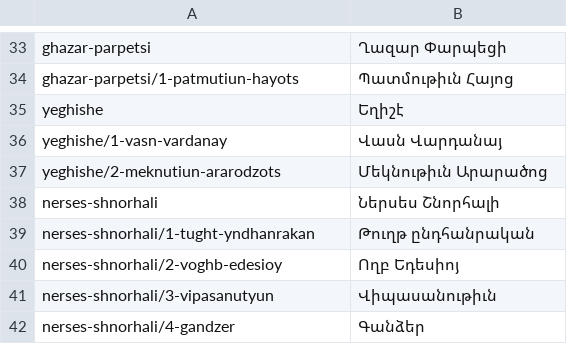
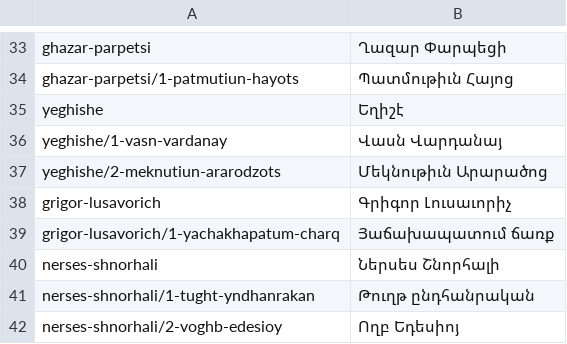
Before and after one commit to serjhnn/nx-gir, a TSV file: books/LIBRARY.tsv, drawn as a sheet; only a part is shown, gaps mark what is left out; the shorter side is filled out with more unchanged rows; the diff names each change by its address in the sheet, - before the commit and + after, or states it on an @@ line.

```diff
--- a/books/LIBRARY.tsv
+++ b/books/LIBRARY.tsv
+row 38: grigor-lusavorich | Գրիգոր Լուսաւորիչ
+row 39: grigor-lusavorich/1-yachakhapatum-charq | Յաճախապատում ճառք
```
Also changed, not shown: notes/limits.tsv, timeline.tsv, 7 other files.
